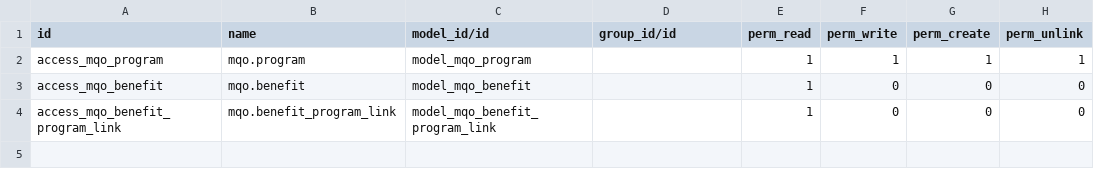
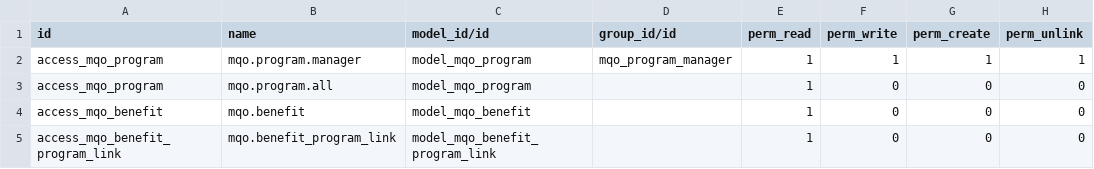
Before and after one commit to drummingbird/ppe, a CSV file: mqo_program/security/ir.model.access.csv, drawn as a sheet.

```diff
--- a/mqo_program/security/ir.model.access.csv
+++ b/mqo_program/security/ir.model.access.csv
@@ -1,3 +1,4 @@
 id,name,model_id/id,group_id/id,perm_read,perm_write,perm_create,perm_unlink
-access_mqo_program,mqo.program,model_mqo_program,,1,1,1,1
+access_mqo_program,mqo.program.manager,model_mqo_program,mqo_program_manager,1,1,1,1
+access_mqo_program,mqo.program.all,model_mqo_program,,1,0,0,0
 access_mqo_benefit,mqo.benefit,model_mqo_benefit,,1,0,0,0
```
Also changed, not shown: 7 other files.
